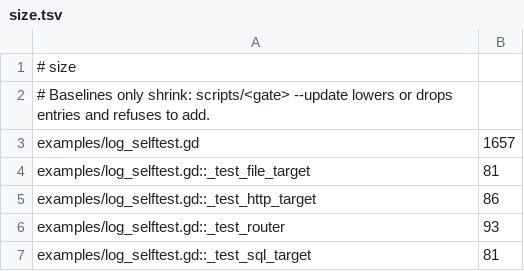
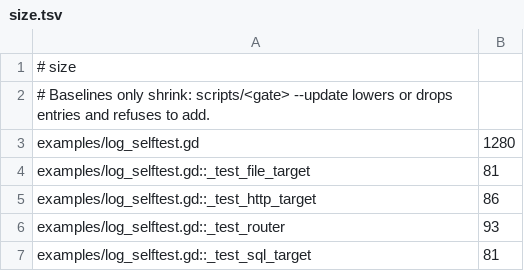
Before and after one commit to modcommunity/dot-log, a TSV file: ci/efficiency/size.tsv, drawn as a sheet.

```diff
--- a/ci/efficiency/size.tsv
+++ b/ci/efficiency/size.tsv
@@ -2,3 +2,3 @@
 # Baselines only shrink: scripts/<gate> --update lowers or drops entries and refuses to add.
-examples/log_selftest.gd	1657
+examples/log_selftest.gd	1280
 examples/log_selftest.gd::_test_file_target	81
```
Also changed, not shown: 5 other files.
